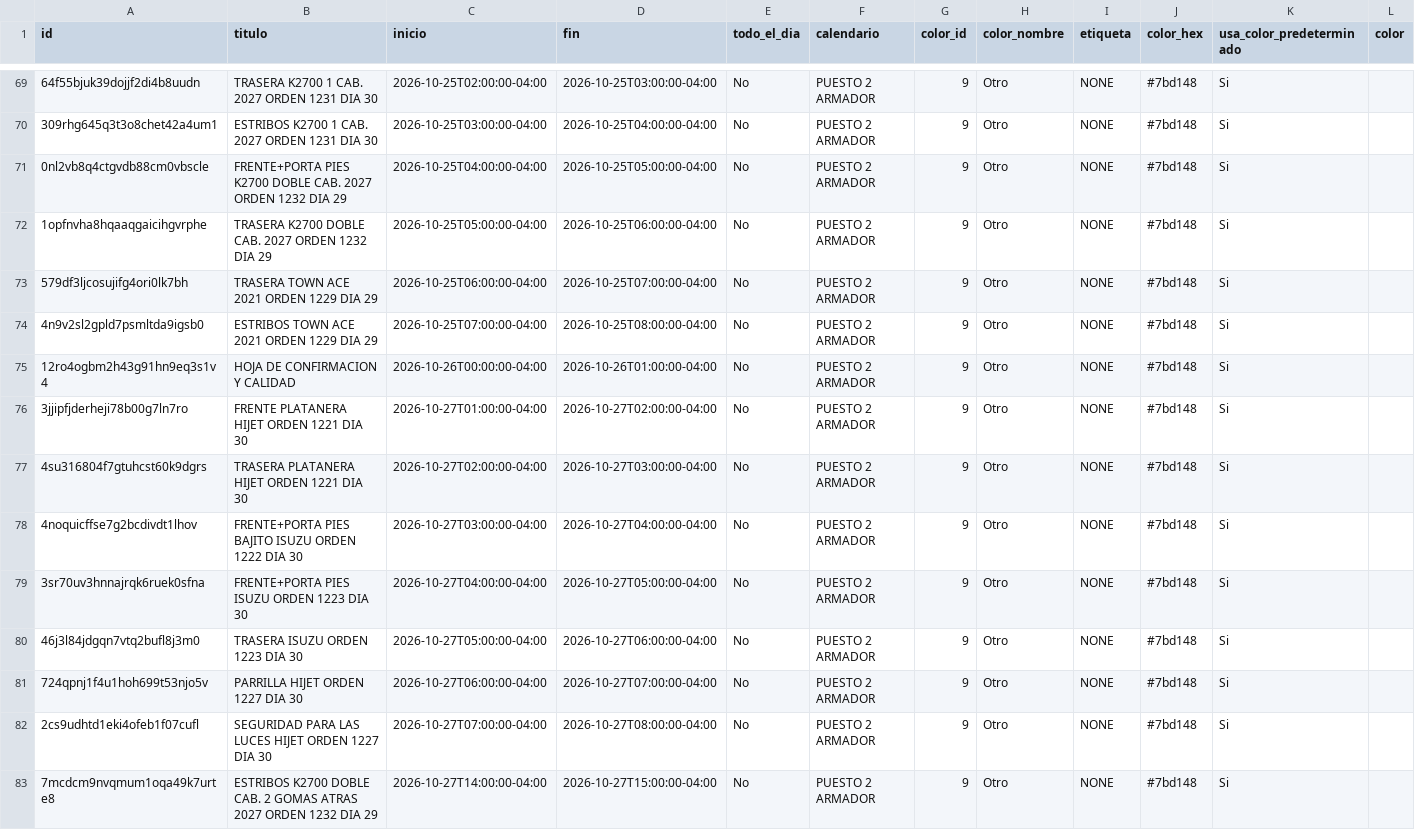
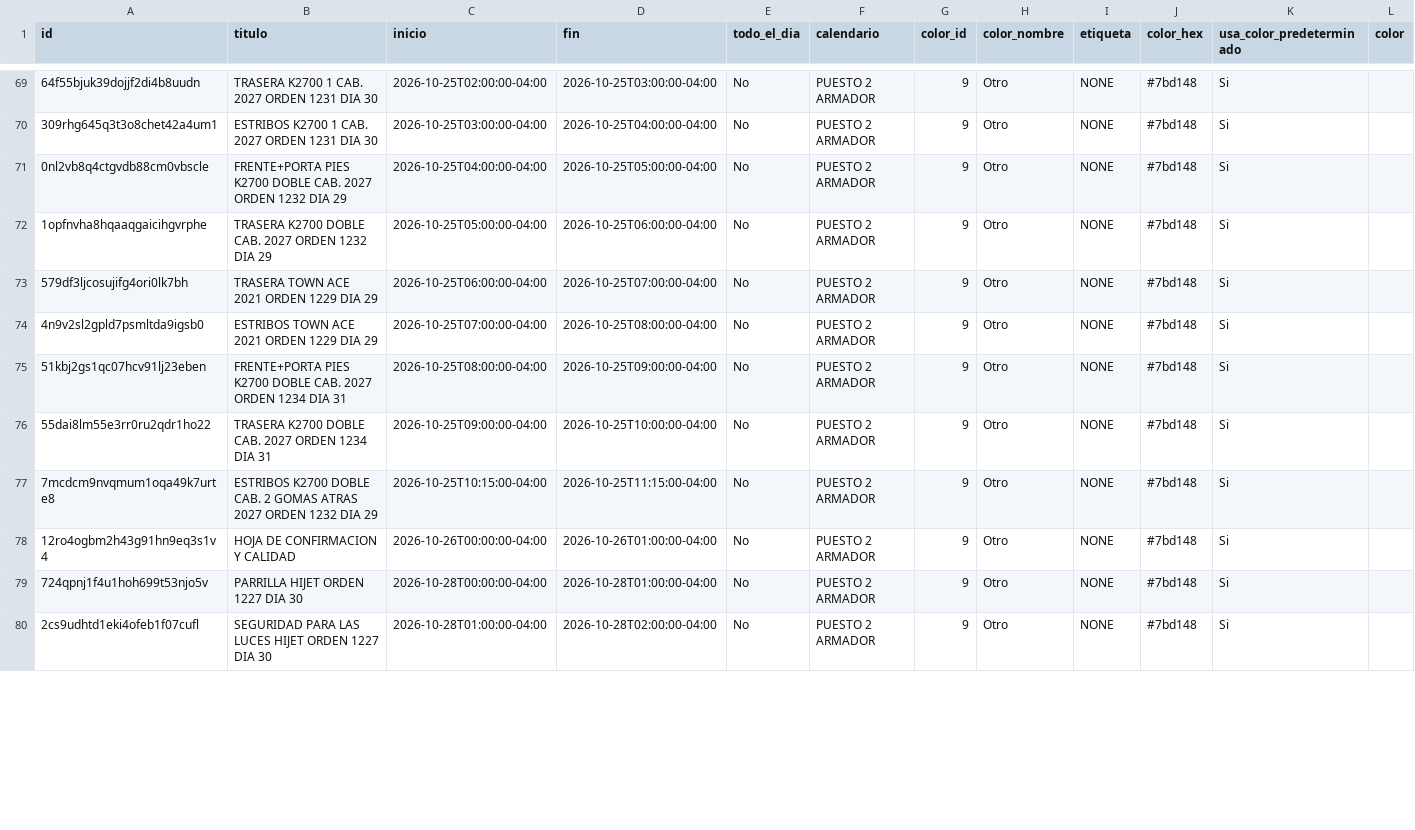
Before and after one commit to Osiris-14/rubio-defensa-ticket, a CSV file: public/data/calendario_armadores/armador_puesto2.csv, drawn as a sheet; only a part is shown, gaps mark what is left out; removed rows and columns are numbered as before the commit, all else as after; rows hold the shown columns only; the diff covers the shown part only; the diff names each change by its address in the sheet, - before the commit and + after, or states it on an @@ line.

```diff
--- a/public/data/calendario_armadores/armador_puesto2.csv
+++ b/public/data/calendario_armadores/armador_puesto2.csv
+row 75: 51kbj2gs1qc07hcv91lj23eben | FRENTE+PORTA PIES K2700 DOBLE CAB. 2027 ORDEN 1234 DIA 31 | 2026-10-25T08:00:00-04:00 | 2026-10-25T09:00:00-04:00 | No | PUESTO 2 ARMADOR | 9 | Otro | NONE | #7bd148 | Si
+row 76: 55dai8lm55e3rr0ru2qdr1ho22 | TRASERA K2700 DOBLE CAB. 2027 ORDEN 1234 DIA 31 | 2026-10-25T09:00:00-04:00 | 2026-10-25T10:00:00-04:00 | No | PUESTO 2 ARMADOR | 9 | Otro | NONE | #7bd148 | Si
+row 77: 7mcdcm9nvqmum1oqa49k7urte8 | ESTRIBOS K2700 DOBLE CAB. 2 GOMAS ATRAS 2027 ORDEN 1232 DIA 29 | 2026-10-25T10:15:00-04:00 | 2026-10-25T11:15:00-04:00 | No | PUESTO 2 ARMADOR | 9 | Otro | NONE | #7bd148 | Si
-row 76: 3jjipfjderheji78b00g7ln7ro | FRENTE PLATANERA HIJET ORDEN 1221 DIA 30 | 2026-10-27T01:00:00-04:00 | 2026-10-27T02:00:00-04:00 | No | PUESTO 2 ARMADOR | 9 | Otro | NONE | #7bd148 | Si
-row 77: 4su316804f7gtuhcst60k9dgrs | TRASERA PLATANERA HIJET ORDEN 1221 DIA 30 | 2026-10-27T02:00:00-04:00 | 2026-10-27T03:00:00-04:00 | No | PUESTO 2 ARMADOR | 9 | Otro | NONE | #7bd148 | Si
-row 78: 4noquicffse7g2bcdivdt1lhov | FRENTE+PORTA PIES BAJITO ISUZU ORDEN 1222 DIA 30 | 2026-10-27T03:00:00-04:00 | 2026-10-27T04:00:00-04:00 | No | PUESTO 2 ARMADOR | 9 | Otro | NONE | #7bd148 | Si
-row 79: 3sr70uv3hnnajrqk6ruek0sfna | FRENTE+PORTA PIES ISUZU ORDEN 1223 DIA 30 | 2026-10-27T04:00:00-04:00 | 2026-10-27T05:00:00-04:00 | No | PUESTO 2 ARMADOR | 9 | Otro | NONE | #7bd148 | Si
-row 80: 46j3l84jdgqn7vtq2bufl8j3m0 | TRASERA ISUZU ORDEN 1223 DIA 30 | 2026-10-27T05:00:00-04:00 | 2026-10-27T06:00:00-04:00 | No | PUESTO 2 ARMADOR | 9 | Otro | NONE | #7bd148 | Si
-C79 (inicio): 2026-10-27T06:00:00-04:00
+C79 (inicio): 2026-10-28T00:00:00-04:00
-D79 (fin): 2026-10-27T07:00:00-04:00
+D79 (fin): 2026-10-28T01:00:00-04:00
-C80 (inicio): 2026-10-27T07:00:00-04:00
+C80 (inicio): 2026-10-28T01:00:00-04:00
-D80 (fin): 2026-10-27T08:00:00-04:00
+D80 (fin): 2026-10-28T02:00:00-04:00
-row 83: 7mcdcm9nvqmum1oqa49k7urte8 | ESTRIBOS K2700 DOBLE CAB. 2 GOMAS ATRAS 2027 ORDEN 1232 DIA 29 | 2026-10-27T14:00:00-04:00 | 2026-10-27T15:00:00-04:00 | No | PUESTO 2 ARMADOR | 9 | Otro | NONE | #7bd148 | Si
```
Also changed, not shown: 7 added rows, 1 removed row and 4 edited cells elsewhere in this file.
